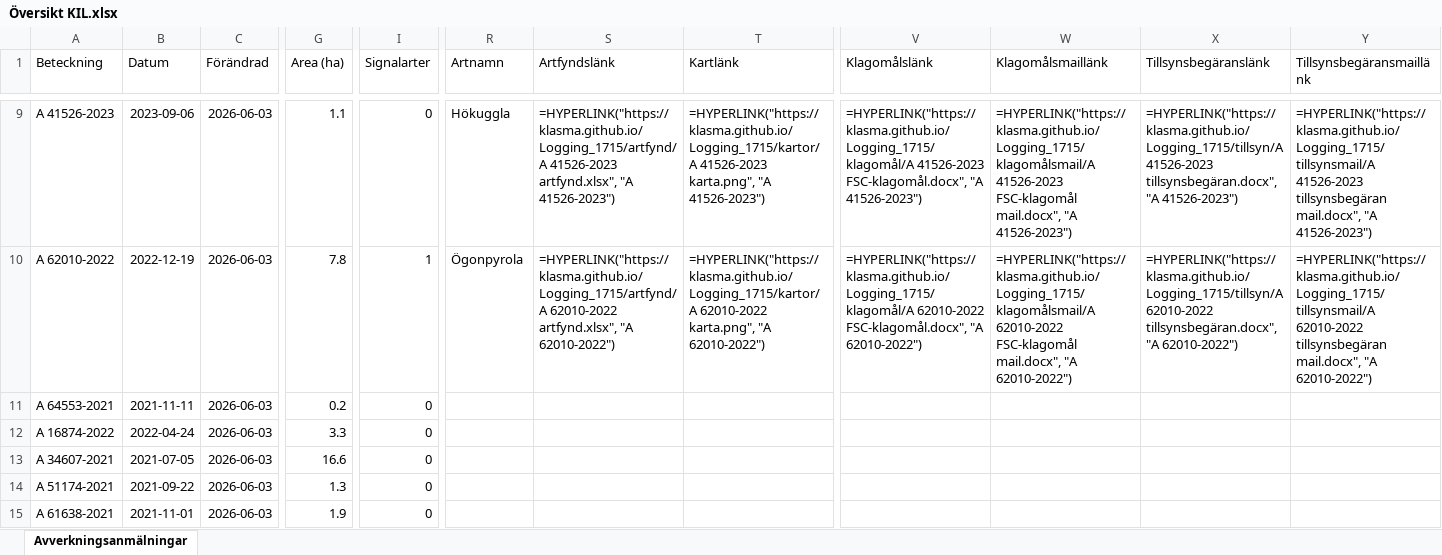
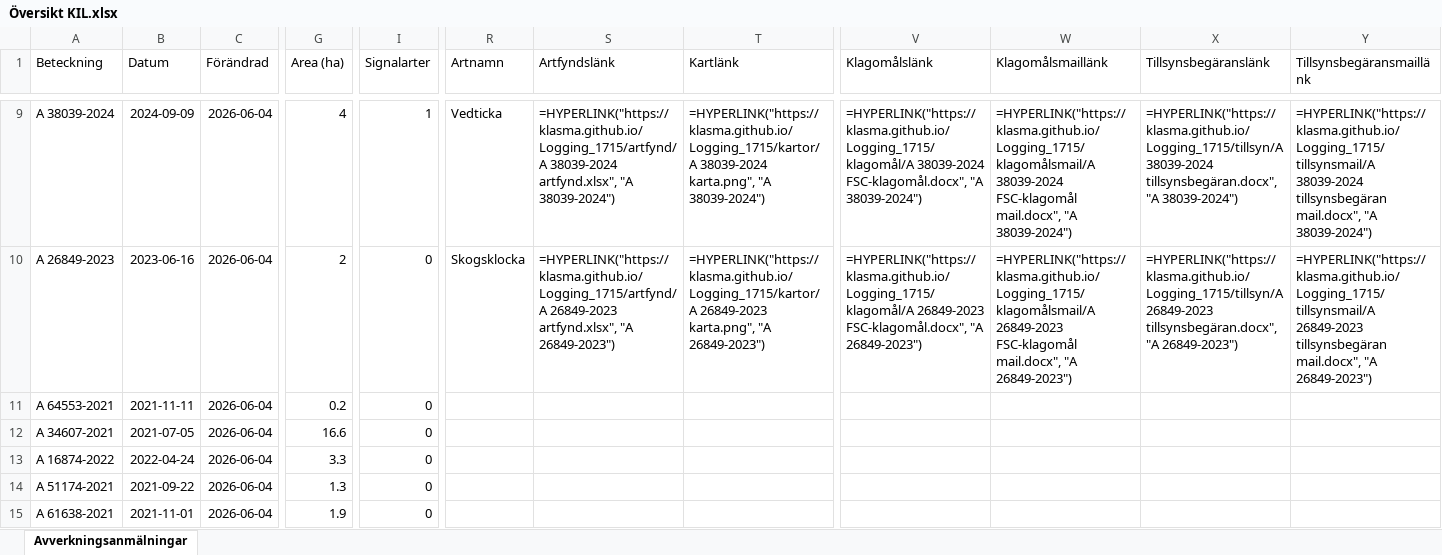
Before and after one commit to klasma/Logging_1715, an Excel workbook: Översikt KIL.xlsx, sheet Avverkningsanmälningar, drawn as a sheet; only a part is shown, gaps mark what is left out; values as stored, in another font and other column widths than the file's, no borders; formulas without a stored value are shown as written; the diff covers the shown part only; the diff names each change by its address in the sheet, - before the commit and + after, or states it on an @@ line.

```diff
--- a/Översikt KIL.xlsx (sheet Avverkningsanmälningar)
+++ b/Översikt KIL.xlsx (sheet Avverkningsanmälningar)
-A9 (Beteckning): A 41526-2023
+A9 (Beteckning): A 38039-2024
-B9 (Datum): 2023-09-06
+B9 (Datum): 2024-09-09
-C9:C15 (Förändrad): 2026-06-03
+C9:C15 (Förändrad): 2026-06-04
-G9 (Area (ha)): 1.1
+G9 (Area (ha)): 4
-I9 (Signalarter): 0
+I9 (Signalarter): 1
-R9 (Artnamn): Hökuggla
+R9 (Artnamn): Vedticka
-S9 (Artfyndslänk): =HYPERLINK("https://klasma.github.io/Logging_1715/artfynd/A 41526-2023 artfynd.xlsx", "A 41526-2023")
+S9 (Artfyndslänk): =HYPERLINK("https://klasma.github.io/Logging_1715/artfynd/A 38039-2024 artfynd.xlsx", "A 38039-2024")
-T9 (Kartlänk): =HYPERLINK("https://klasma.github.io/Logging_1715/kartor/A 41526-2023 karta.png", "A 41526-2023")
+T9 (Kartlänk): =HYPERLINK("https://klasma.github.io/Logging_1715/kartor/A 38039-2024 karta.png", "A 38039-2024")
-V9 (Klagomålslänk): =HYPERLINK("https://klasma.github.io/Logging_1715/klagomål/A 41526-2023 FSC-klagomål.docx", "A 41526-2023")
+V9 (Klagomålslänk): =HYPERLINK("https://klasma.github.io/Logging_1715/klagomål/A 38039-2024 FSC-klagomål.docx", "A 38039-2024")
-W9 (Klagomålsmaillänk): =HYPERLINK("https://klasma.github.io/Logging_1715/klagomålsmail/A 41526-2023 FSC-klagomål mail.docx", "A 41526-2023")
+W9 (Klagomålsmaillänk): =HYPERLINK("https://klasma.github.io/Logging_1715/klagomålsmail/A 38039-2024 FSC-klagomål mail.docx", "A 38039-2024")
-X9 (Tillsynsbegäranslänk): =HYPERLINK("https://klasma.github.io/Logging_1715/tillsyn/A 41526-2023 tillsynsbegäran.docx", "A 41526-2023")
+X9 (Tillsynsbegäranslänk): =HYPERLINK("https://klasma.github.io/Logging_1715/tillsyn/A 38039-2024 tillsynsbegäran.docx", "A 38039-2024")
-Y9 (Tillsynsbegäransmaillänk): =HYPERLINK("https://klasma.github.io/Logging_1715/tillsynsmail/A 41526-2023 tillsynsbegäran mail.docx", "A 41526-2023")
+Y9 (Tillsynsbegäransmaillänk): =HYPERLINK("https://klasma.github.io/Logging_1715/tillsynsmail/A 38039-2024 tillsynsbegäran mail.docx", "A 38039-2024")
-A10 (Beteckning): A 62010-2022
+A10 (Beteckning): A 26849-2023
-B10 (Datum): 2022-12-19
+B10 (Datum): 2023-06-16
-G10 (Area (ha)): 7.8
+G10 (Area (ha)): 2
-I10 (Signalarter): 1
+I10 (Signalarter): 0
-R10 (Artnamn): Ögonpyrola
+R10 (Artnamn): Skogsklocka
-S10 (Artfyndslänk): =HYPERLINK("https://klasma.github.io/Logging_1715/artfynd/A 62010-2022 artfynd.xlsx", "A 62010-2022")
+S10 (Artfyndslänk): =HYPERLINK("https://klasma.github.io/Logging_1715/artfynd/A 26849-2023 artfynd.xlsx", "A 26849-2023")
-T10 (Kartlänk): =HYPERLINK("https://klasma.github.io/Logging_1715/kartor/A 62010-2022 karta.png", "A 62010-2022")
+T10 (Kartlänk): =HYPERLINK("https://klasma.github.io/Logging_1715/kartor/A 26849-2023 karta.png", "A 26849-2023")
-V10 (Klagomålslänk): =HYPERLINK("https://klasma.github.io/Logging_1715/klagomål/A 62010-2022 FSC-klagomål.docx", "A 62010-2022")
+V10 (Klagomålslänk): =HYPERLINK("https://klasma.github.io/Logging_1715/klagomål/A 26849-2023 FSC-klagomål.docx", "A 26849-2023")
-W10 (Klagomålsmaillänk): =HYPERLINK("https://klasma.github.io/Logging_1715/klagomålsmail/A 62010-2022 FSC-klagomål mail.docx", "A 62010-2022")
+W10 (Klagomålsmaillänk): =HYPERLINK("https://klasma.github.io/Logging_1715/klagomålsmail/A 26849-2023 FSC-klagomål mail.docx", "A 26849-2023")
-X10 (Tillsynsbegäranslänk): =HYPERLINK("https://klasma.github.io/Logging_1715/tillsyn/A 62010-2022 tillsynsbegäran.docx", "A 62010-2022")
+X10 (Tillsynsbegäranslänk): =HYPERLINK("https://klasma.github.io/Logging_1715/tillsyn/A 26849-2023 tillsynsbegäran.docx", "A 26849-2023")
-Y10 (Tillsynsbegäransmaillänk): =HYPERLINK("https://klasma.github.io/Logging_1715/tillsynsmail/A 62010-2022 tillsynsbegäran mail.docx", "A 62010-2022")
+Y10 (Tillsynsbegäransmaillänk): =HYPERLINK("https://klasma.github.io/Logging_1715/tillsynsmail/A 26849-2023 tillsynsbegäran mail.docx", "A 26849-2023")
-A12 (Beteckning): A 16874-2022
+A12 (Beteckning): A 34607-2021
-B12 (Datum): 2022-04-24
+B12 (Datum): 2021-07-05
-G12 (Area (ha)): 3.3
+G12 (Area (ha)): 16.6
-A13 (Beteckning): A 34607-2021
+A13 (Beteckning): A 16874-2022
-B13 (Datum): 2021-07-05
+B13 (Datum): 2022-04-24
-G13 (Area (ha)): 16.6
+G13 (Area (ha)): 3.3
```
Also changed, not shown: 1349 edited cells elsewhere in this sheet, artfynd/A 37408-2022 artfynd.xlsx, artfynd/A 38039-2024 artfynd.xlsx, 50 other files.
